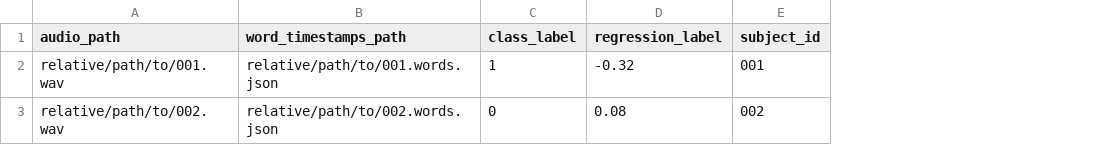
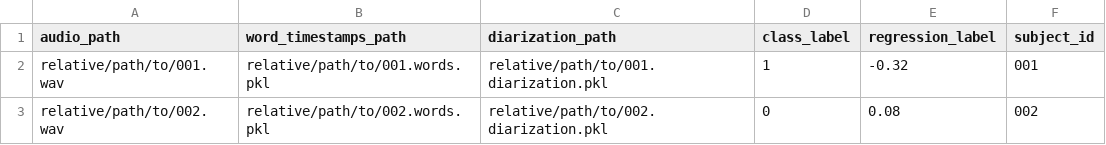
Before and after one commit to jasondeon/rdino_bert, a CSV file: example_manifest.csv, drawn as a sheet; the diff names each change by its address in the sheet, - before the commit and + after, or states it on an @@ line.

```diff
--- a/example_manifest.csv
+++ b/example_manifest.csv
+column C (diarization_path), rows 2-3: relative/path/to/001.diarization.pkl | relative/path/to/002.diarization.pkl
-B2 (word_timestamps_path): relative/path/to/001.words.json
+B2 (word_timestamps_path): relative/path/to/001.words.pkl
-B3 (word_timestamps_path): relative/path/to/002.words.json
+B3 (word_timestamps_path): relative/path/to/002.words.pkl
```
Also changed, not shown: 15 other files.
